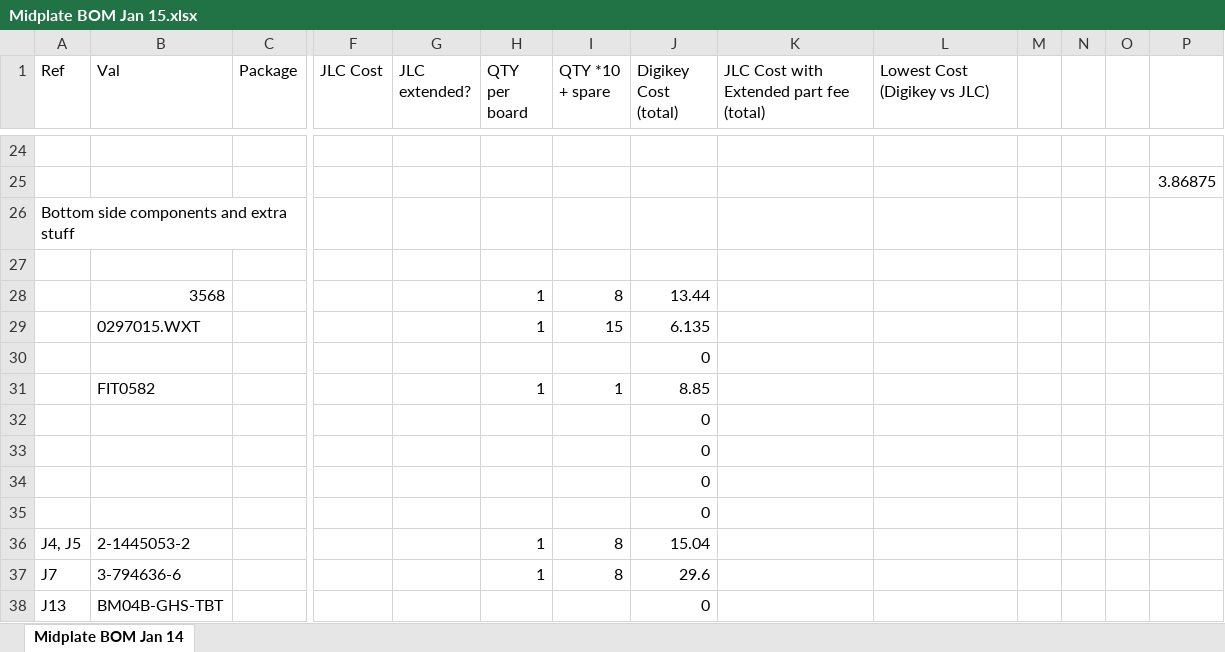
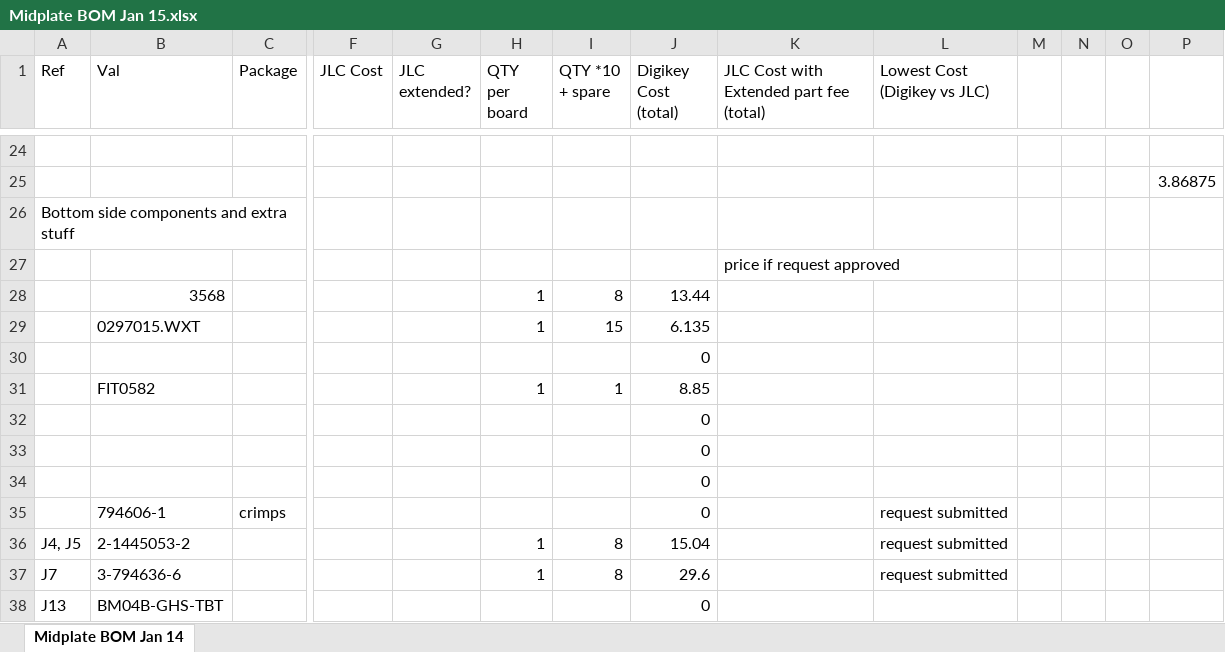
Before and after one commit to sfunderbots/Electrical, an Excel workbook: MidPlate/Midplate BOM Jan 15.xlsx, sheet Midplate BOM Jan 14, drawn as a sheet; only a part is shown, gaps mark what is left out; values as stored, in another font and other column widths than the file's, no borders; removed rows and columns are numbered as before the commit, all else as after; rows hold the shown columns only; the diff names each change by its address in the sheet, - before the commit and + after, or states it on an @@ line.

```diff
--- a/MidPlate/Midplate BOM Jan 15.xlsx (sheet Midplate BOM Jan 14)
+++ b/MidPlate/Midplate BOM Jan 15.xlsx (sheet Midplate BOM Jan 14)
-K27: (empty)
+K27: price if request approved
-row 35:  |  |  |  |  |  |  | 0
+row 35:  | 794606-1 | crimps |  |  |  |  | 0 |  | request submitted
-L36:L37 (Lowest Cost (Digikey vs JLC)): (empty)
+L36:L37 (Lowest Cost (Digikey vs JLC)): request submitted
```
Also changed, not shown: PowerBoard/POWER_BOARD_BOM_JAN22.xlsx, 17 other files.
